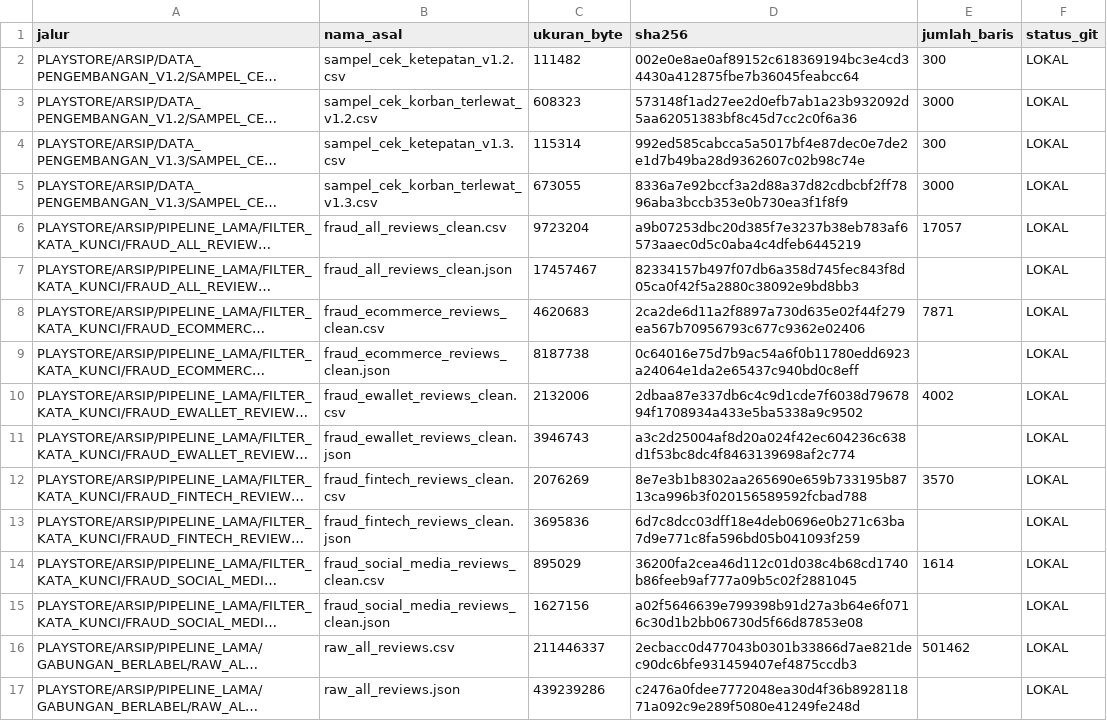
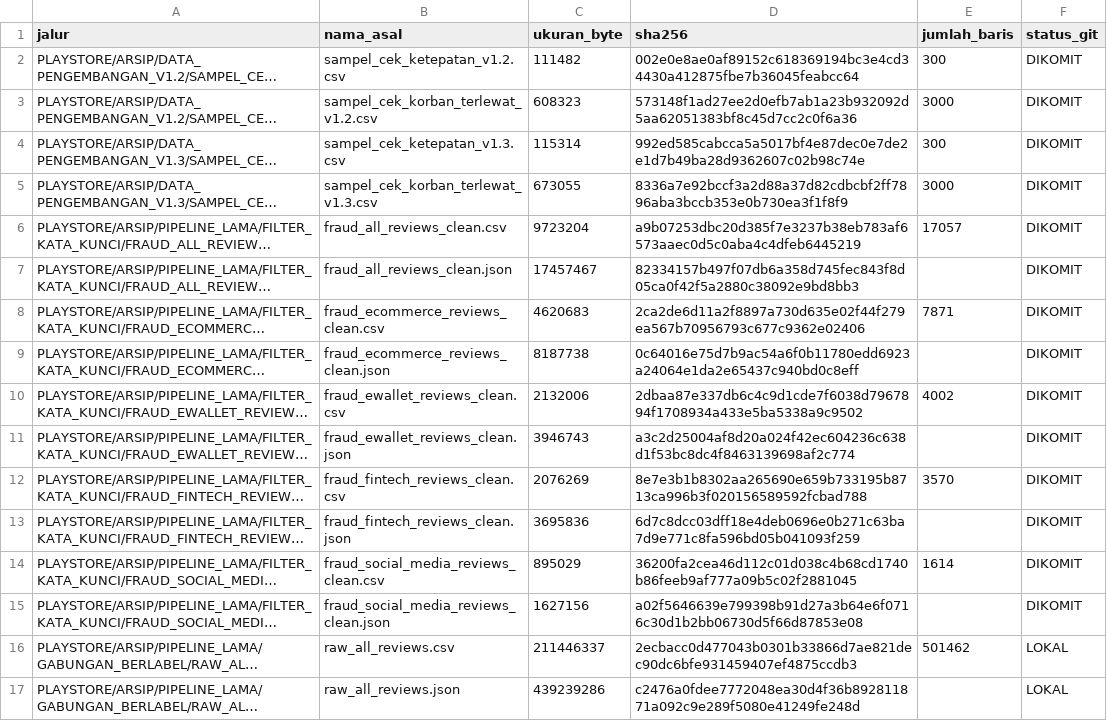
Before and after one commit to LippyyDev/My-Thesis, a CSV file: EKSPERIMEN/DATA/MANIFES_DATA.csv, drawn as a sheet; only a part is shown; long unchanged cells end in …; the diff covers the shown part only; the diff names each change by its address in the sheet, - before the commit and + after, or states it on an @@ line.

Commit message:
Data X dan perbarui aturan: data dikomit, kecuali TERBATAS dan berkas di atas 100 MB

```diff
--- a/EKSPERIMEN/DATA/MANIFES_DATA.csv
+++ b/EKSPERIMEN/DATA/MANIFES_DATA.csv
-F2:F15 (status_git): LOKAL
+F2:F15 (status_git): DIKOMIT
```
Also changed, not shown: 71 edited cells elsewhere in this file, 12 other files.
